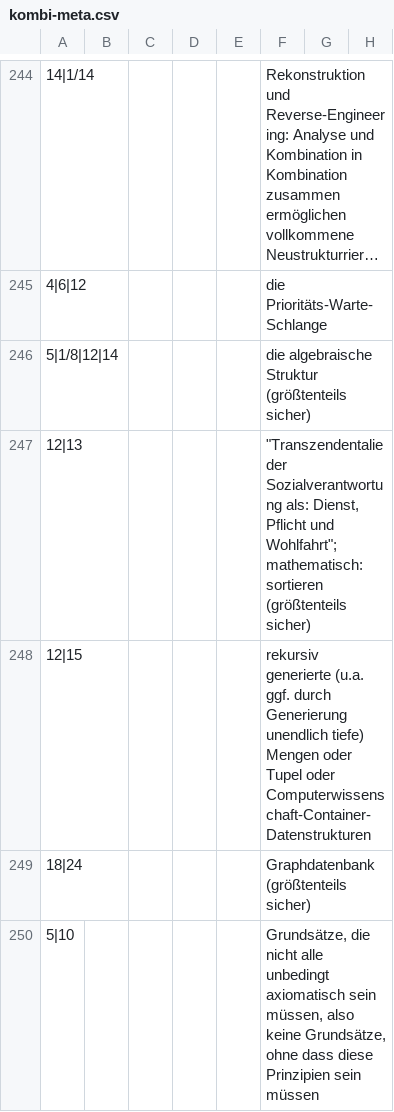
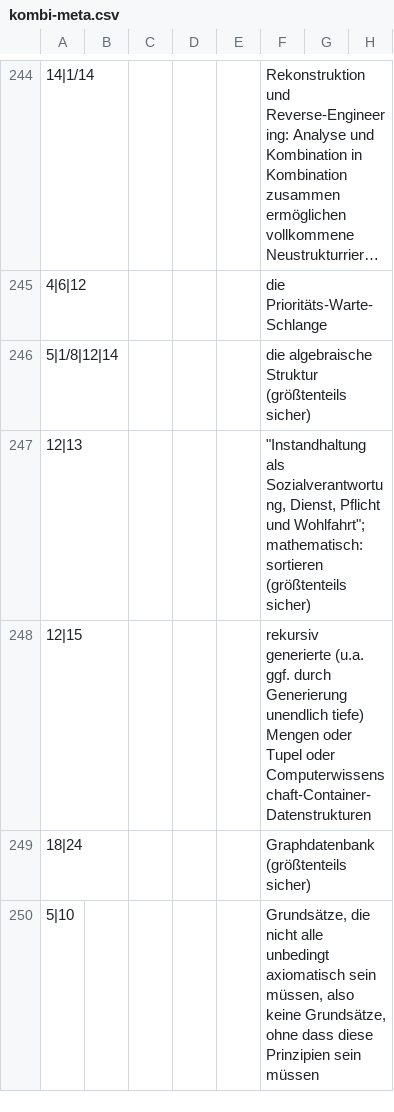
Before and after one commit to githubuser2000/reta, a CSV file: kombi-meta.csv, drawn as a sheet; only a part is shown, gaps mark what is left out; long unchanged cells end in …; the diff names each change by its address in the sheet, - before the commit and + after, or states it on an @@ line.

```diff
--- a/kombi-meta.csv
+++ b/kombi-meta.csv
-F247: "Transzendentalie der Sozialverantwortung als: Dienst, Pflicht…
+F247: "Instandhaltung als Sozialverantwortung, Dienst, Pflicht…
```
Also changed, not shown: kombi.csv, 6 other files.
